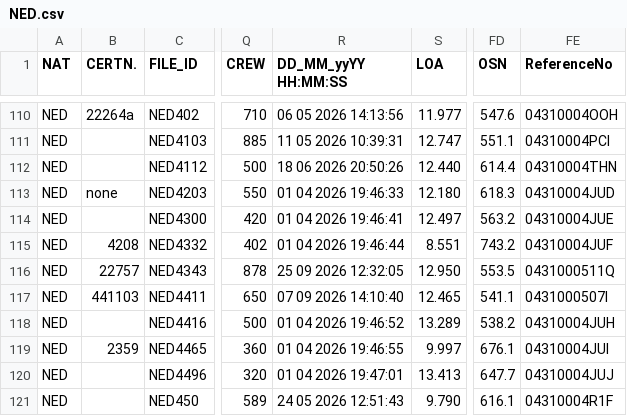
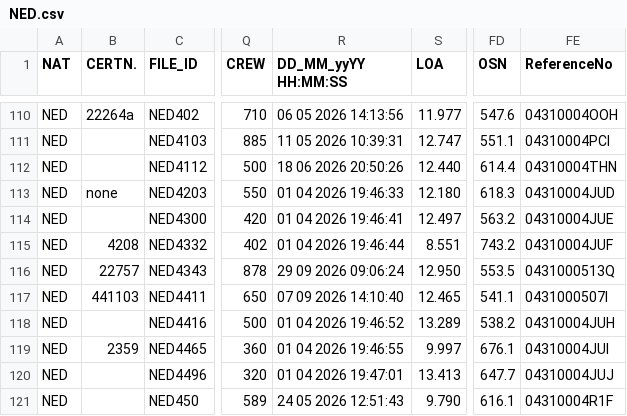
Before and after one commit to afds/orc-data-archive, a CSV file: data/2026/NED.csv, drawn as a sheet; only a part is shown, gaps mark what is left out; the diff names each change by its address in the sheet, - before the commit and + after, or states it on an @@ line.

```diff
--- a/data/2026/NED.csv
+++ b/data/2026/NED.csv
-R116 (DD_MM_yyYY HH:MM:SS): 25 09 2026 12:32:05
+R116 (DD_MM_yyYY HH:MM:SS): 29 09 2026 09:06:24
-FE116 (ReferenceNo): 0431000511Q
+FE116 (ReferenceNo): 0431000513Q
```
Also changed, not shown: data/2026/ARG.csv, data/2026/AUS.csv, 18 other files.
